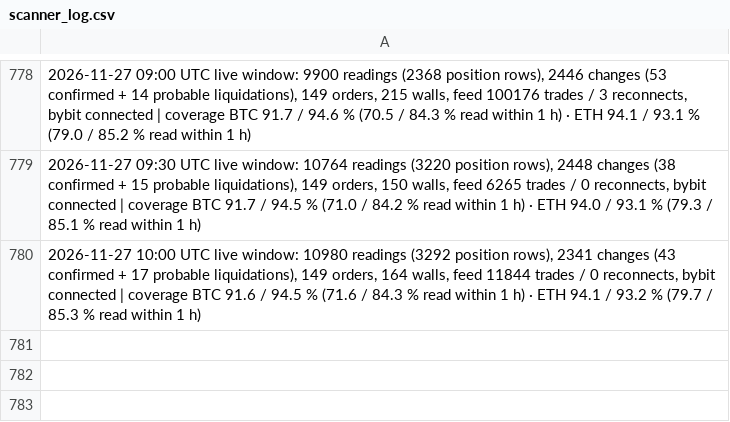
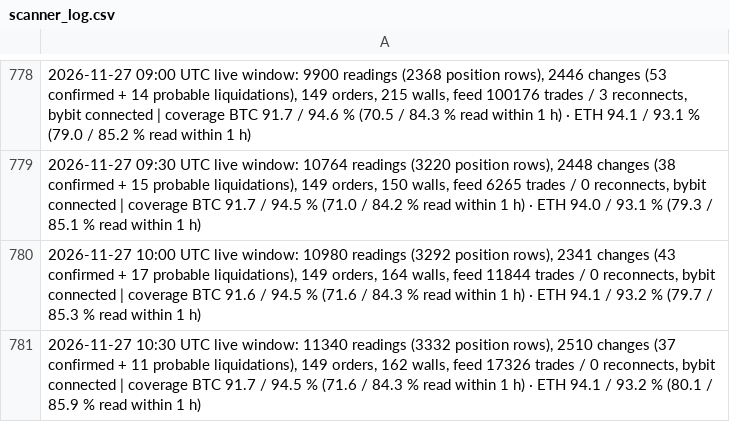
Before and after one commit to extraicy/btc-journal-data, a CSV file: data/scanner_log.csv, drawn as a sheet; only a part is shown, gaps mark what is left out; the diff names each change by its address in the sheet, - before the commit and + after, or states it on an @@ line.

```diff
--- a/data/scanner_log.csv
+++ b/data/scanner_log.csv
+row 781: 2026-11-27 10:30 UTC live window: 11340 readings (3332 position rows), 2510 changes (37 confirmed + 11 probable liquidations), 149 orders, 162 walls, feed 17326 trades / 0 reconnects, bybit connected | coverage BTC 91.7 / 94.5 % (71.6 / 84.3 % read within 1 h) · ETH 94.1 / 93.2 % (80.1 / 85.9 % read within 1 h)
```
Also changed, not shown: data/collector/deribit_summary.csv, data/intelligence.csv, 24 other files.
